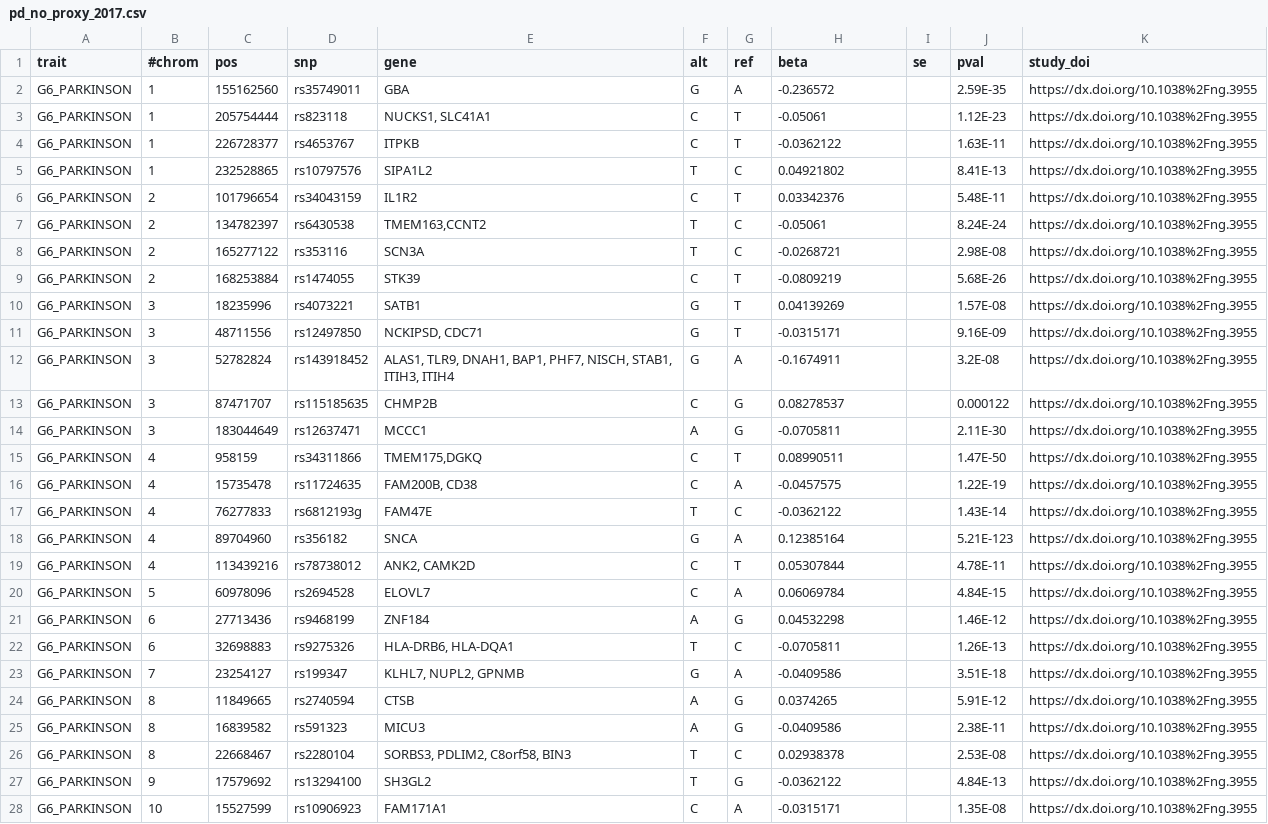
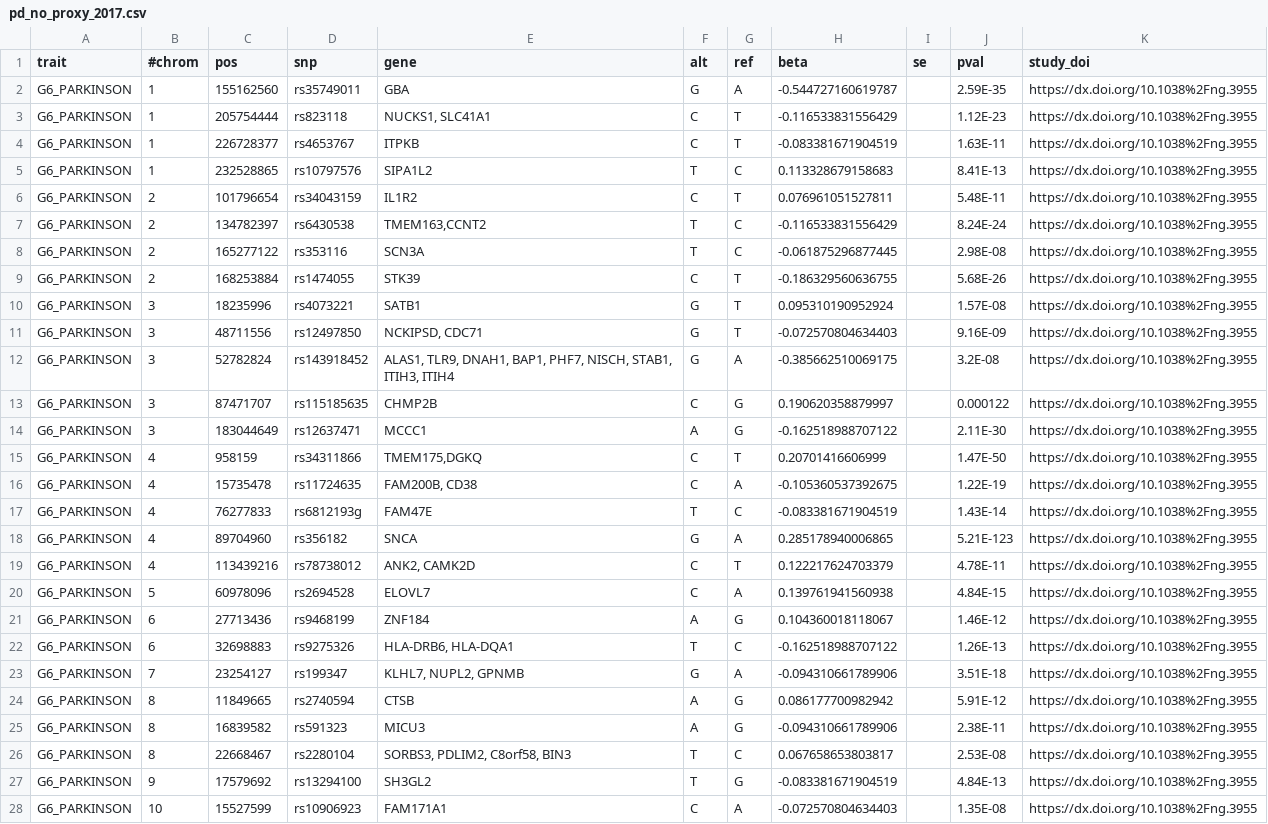
Before and after one commit to FINNGEN/betamatch-ext-data, a CSV file: data/pd_no_proxy_2017.csv, drawn as a sheet; only a part is shown; the diff covers the shown part only; the diff names each change by its address in the sheet, - before the commit and + after, or states it on an @@ line.

Commit message:
pd_no_proxy betas were transformed using log10(OR), moved into ln(OR)

```diff
--- a/data/pd_no_proxy_2017.csv
+++ b/data/pd_no_proxy_2017.csv
-H2 (beta): -0.236572
+H2 (beta): -0.544727160619787
-H3 (beta): -0.05061
+H3 (beta): -0.116533831556429
-H4 (beta): -0.0362122
+H4 (beta): -0.083381671904519
-H5 (beta): 0.04921802
+H5 (beta): 0.113328679158683
-H6 (beta): 0.03342376
+H6 (beta): 0.076961051527811
-H7 (beta): -0.05061
+H7 (beta): -0.116533831556429
-H8 (beta): -0.0268721
+H8 (beta): -0.061875296877445
-H9 (beta): -0.0809219
+H9 (beta): -0.186329560636755
-H10 (beta): 0.04139269
+H10 (beta): 0.095310190952924
-H11 (beta): -0.0315171
+H11 (beta): -0.072570804634403
-H12 (beta): -0.1674911
+H12 (beta): -0.385662510069175
-H13 (beta): 0.08278537
+H13 (beta): 0.190620358879997
-H14 (beta): -0.0705811
+H14 (beta): -0.162518988707122
-H15 (beta): 0.08990511
+H15 (beta): 0.20701416606999
-H16 (beta): -0.0457575
+H16 (beta): -0.105360537392675
-H17 (beta): -0.0362122
+H17 (beta): -0.083381671904519
-H18 (beta): 0.12385164
+H18 (beta): 0.285178940006865
-H19 (beta): 0.05307844
+H19 (beta): 0.122217624703379
-H20 (beta): 0.06069784
+H20 (beta): 0.139761941560938
-H21 (beta): 0.04532298
+H21 (beta): 0.104360018118067
-H22 (beta): -0.0705811
+H22 (beta): -0.162518988707122
-H23 (beta): -0.0409586
+H23 (beta): -0.094310661789906
-H24 (beta): 0.0374265
+H24 (beta): 0.086177700982942
-H25 (beta): -0.0409586
+H25 (beta): -0.094310661789906
-H26 (beta): 0.02938378
+H26 (beta): 0.067658653803817
-H27 (beta): -0.0362122
+H27 (beta): -0.083381671904519
-H28 (beta): -0.0315171
+H28 (beta): -0.072570804634403
```
Also changed, not shown: 17 edited cells elsewhere in this file.
